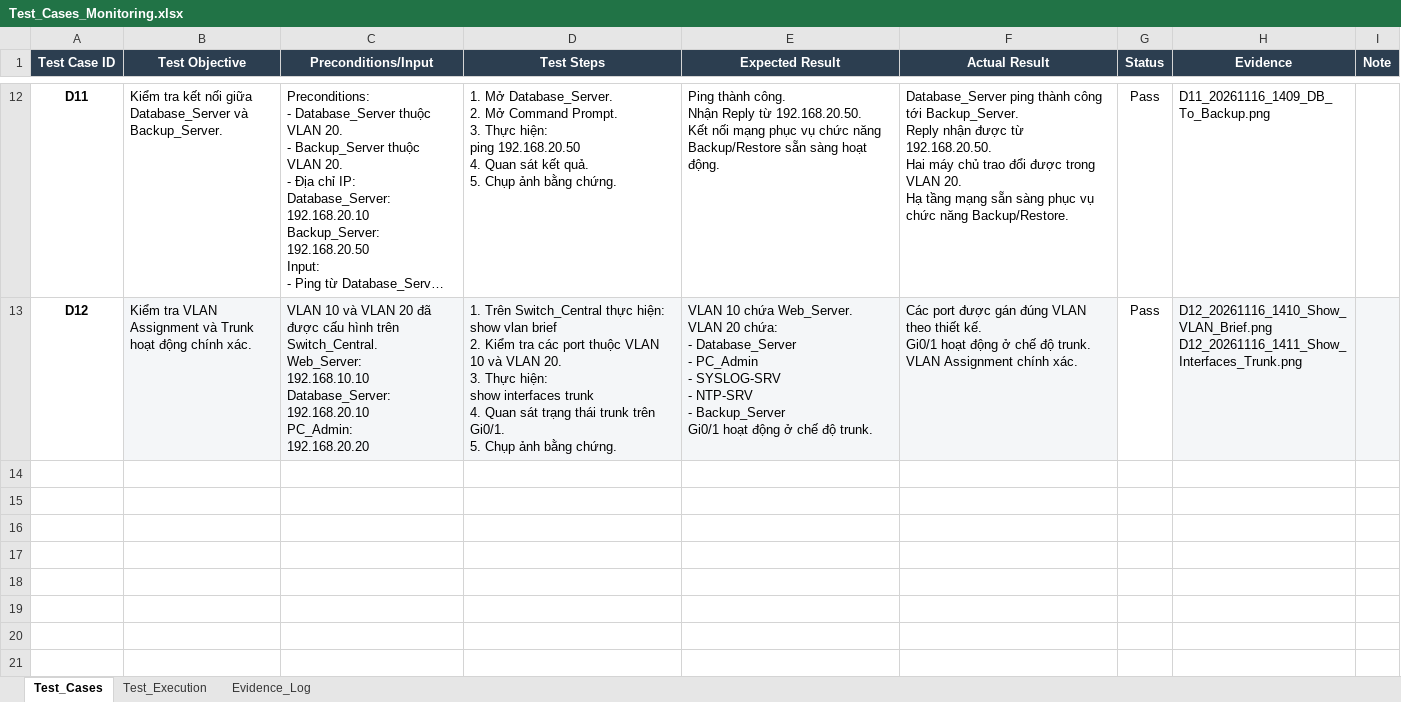
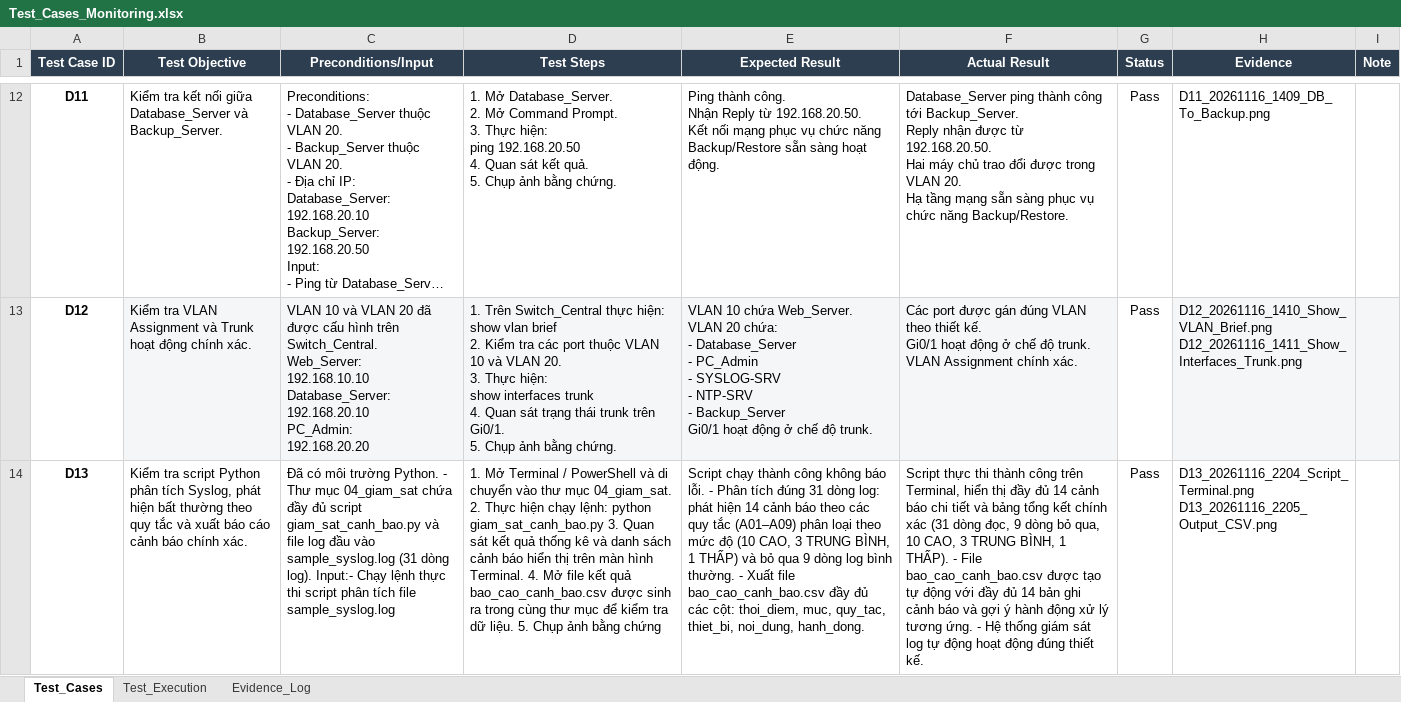
Before and after one commit to B24DCCC123-DaoHuyHieu/CNNT_Group_4, an Excel workbook: 05_kiem_thu/Test_Cases_Monitoring.xlsx, sheet Test_Cases, drawn as a sheet; only a part is shown, gaps mark what is left out; long unchanged cells end in …; values as stored, in another font and other column widths than the file's, no borders; conditional formats not drawn; ↵ is a line break in a cell; the diff names each change by its address in the sheet, - before the commit and + after, or states it on an @@ line.

Commit message:
Cap nhat file Test_Cases_Monitoring.xlsx va xoa file tam

```diff
--- a/05_kiem_thu/Test_Cases_Monitoring.xlsx (sheet Test_Cases)
+++ b/05_kiem_thu/Test_Cases_Monitoring.xlsx (sheet Test_Cases)
+row 14: D13 | Kiểm tra script Python phân tích Syslog, phát hiện bất thường theo quy tắc và xuất báo cáo cảnh báo chính xác. | Đã có môi trường Python. - Thư mục 04_giam_sat chứa đầy đủ script giam_sat_canh_bao.py và file log đầu vào sample_syslog.log (31 dòng log). Input:- Chạy lệnh thực thi script phân tích file sample_syslog.log | 1. Mở Terminal / PowerShell và di chuyển vào thư mục 04_giam_sat. 2. Thực hiện chạy lệnh: python giam_sat_canh_bao.py 3. Quan sát kết quả thống kê và danh sách cảnh báo hiển thị trên màn hình Terminal. 4. Mở file kết quả bao_cao_canh_bao.csv được sinh ra trong cùng thư mục để kiểm tra dữ liệu. 5. Chụp ảnh bằng chứng | Script chạy thành công không báo lỗi. - Phân tích đúng 31 dòng log: phát hiện 14 cảnh báo theo các quy tắc (A01–A09) phân loại theo mức độ (10 CAO, 3 TRUNG BÌNH, 1 THẤP) và bỏ qua 9 dòng log bình thường. - Xuất file bao_cao_canh_bao.csv đầy đủ các cột: thoi_diem, muc, quy_tac, thiet_bi, noi_dung, hanh_dong. | Script thực thi thành công trên Terminal, hiển thị đầy đủ 14 cảnh báo chi tiết và bảng tổng kết chính xác (31 dòng đọc, 9 dòng bỏ qua, 10 CAO, 3 TRUNG BÌNH, 1 THẤP). - File bao_cao_canh_bao.csv được tạo tự động với đầy đủ 14 bản ghi cảnh báo và gợi ý hành động xử lý tương ứng. - Hệ thống giám sát log tự động hoạt động đúng thiết kế. | Pass | D13_20261116_2204_Script_Terminal.png ↵ D13_20261116_2205_Output_CSV.png
```
Also changed, not shown: sheet Evidence_Log, sheet Test_Execution, 1 other file.
